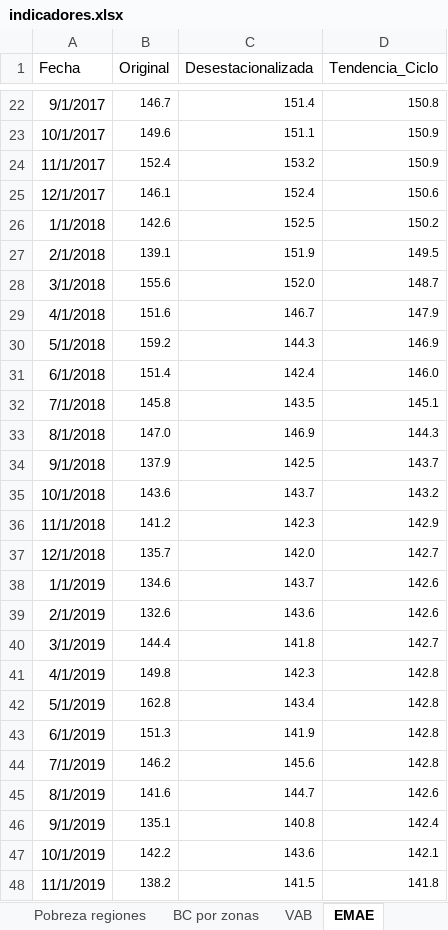
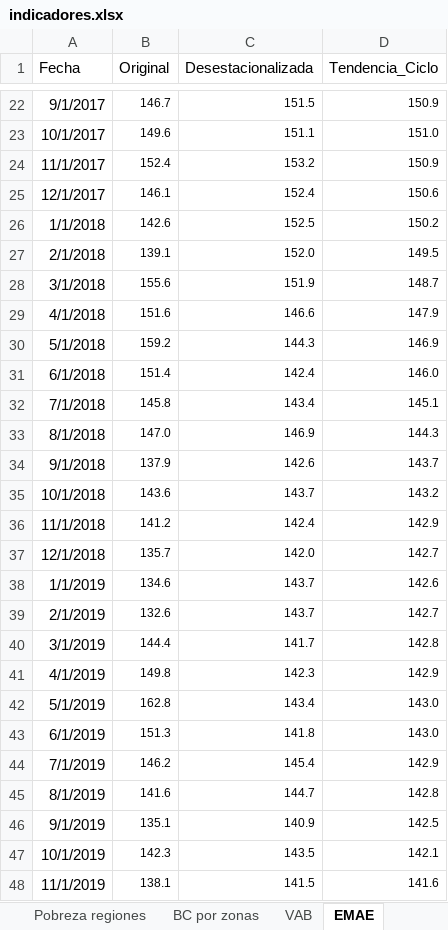
Before and after one commit to NahuelBargas/indeco, an Excel workbook: bases/indicadores.xlsx, sheet EMAE, drawn as a sheet; only a part is shown, gaps mark what is left out; values as stored, in another font and other column widths than the file's, no borders; the diff covers the shown part only; the diff names each change by its address in the sheet, - before the commit and + after, or states it on an @@ line.

Commit message:
"Actualizando datos fiscales y EMAE"

```diff
--- a/bases/indicadores.xlsx (sheet EMAE)
+++ b/bases/indicadores.xlsx (sheet EMAE)
-C22 (Desestacionalizada): 151.4
+C22 (Desestacionalizada): 151.5
-D22 (Tendencia_Ciclo): 150.8
+D22 (Tendencia_Ciclo): 150.9
-D23 (Tendencia_Ciclo): 150.9
+D23 (Tendencia_Ciclo): 151.0
-C27 (Desestacionalizada): 151.9
+C27 (Desestacionalizada): 152.0
-C28 (Desestacionalizada): 152.0
+C28 (Desestacionalizada): 151.9
-C29 (Desestacionalizada): 146.7
+C29 (Desestacionalizada): 146.6
-C32 (Desestacionalizada): 143.5
+C32 (Desestacionalizada): 143.4
-C34 (Desestacionalizada): 142.5
+C34 (Desestacionalizada): 142.6
-C36 (Desestacionalizada): 142.3
+C36 (Desestacionalizada): 142.4
-C39 (Desestacionalizada): 143.6
+C39 (Desestacionalizada): 143.7
-D39 (Tendencia_Ciclo): 142.6
+D39 (Tendencia_Ciclo): 142.7
-C40 (Desestacionalizada): 141.8
+C40 (Desestacionalizada): 141.7
-D40 (Tendencia_Ciclo): 142.7
+D40 (Tendencia_Ciclo): 142.8
-D41 (Tendencia_Ciclo): 142.8
+D41 (Tendencia_Ciclo): 142.9
-D42:D43 (Tendencia_Ciclo): 142.8
+D42:D43 (Tendencia_Ciclo): 143.0
-C43 (Desestacionalizada): 141.9
+C43 (Desestacionalizada): 141.8
-C44 (Desestacionalizada): 145.6
+C44 (Desestacionalizada): 145.4
-D44 (Tendencia_Ciclo): 142.8
+D44 (Tendencia_Ciclo): 142.9
-D45 (Tendencia_Ciclo): 142.6
+D45 (Tendencia_Ciclo): 142.8
-C46 (Desestacionalizada): 140.8
+C46 (Desestacionalizada): 140.9
-D46 (Tendencia_Ciclo): 142.4
+D46 (Tendencia_Ciclo): 142.5
-B47 (Original): 142.2
+B47 (Original): 142.3
-C47 (Desestacionalizada): 143.6
+C47 (Desestacionalizada): 143.5
-B48 (Original): 138.2
+B48 (Original): 138.1
-D48 (Tendencia_Ciclo): 141.8
+D48 (Tendencia_Ciclo): 141.6
```
Also changed, not shown: 1 added row and 60 edited cells elsewhere in this sheet, 3 other files.
